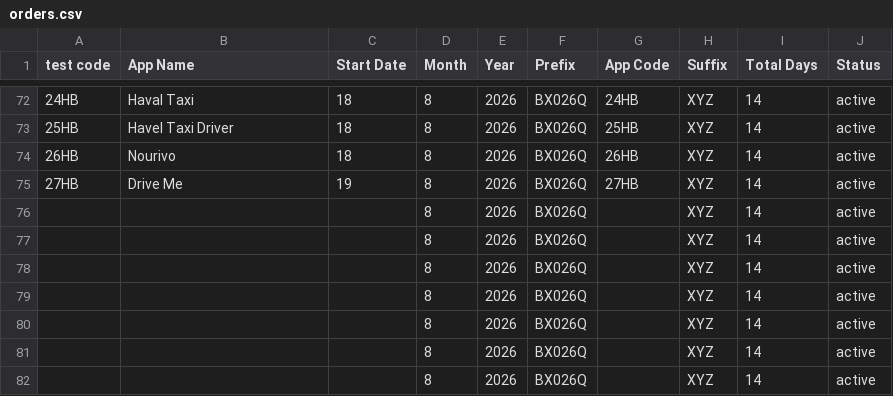
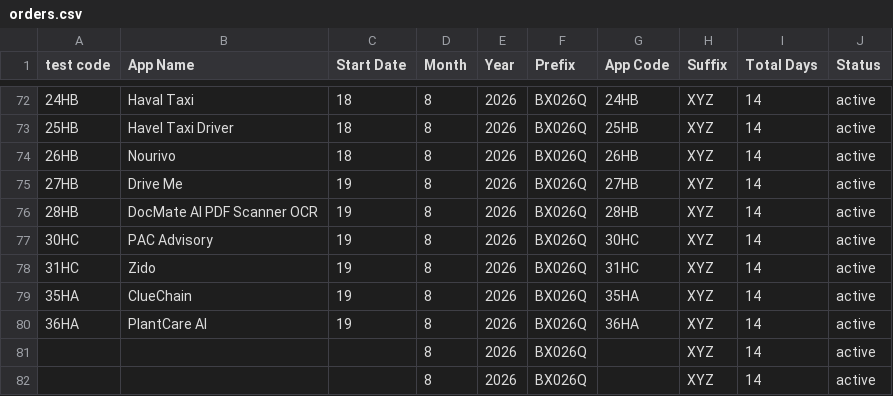
Before and after one commit to weapptesters-design/Tryoldweb, a CSV file: orders.csv, drawn as a sheet; only a part is shown, gaps mark what is left out.

```diff
--- a/orders.csv
+++ b/orders.csv
@@ -75,7 +75,7 @@ test code,App Name,Start Date,Month ,Year,Prefix,App Code,Suffix ,Total Days,Sta
 27HB,Drive Me,19,8,2026,BX026Q,27HB,XYZ,14,active
-,,,8,2026,BX026Q,,XYZ,14,active
-,,,8,2026,BX026Q,,XYZ,14,active
-,,,8,2026,BX026Q,,XYZ,14,active
-,,,8,2026,BX026Q,,XYZ,14,active
-,,,8,2026,BX026Q,,XYZ,14,active
+28HB,DocMate AI PDF Scanner OCR,19,8,2026,BX026Q,28HB,XYZ,14,active
+30HC,PAC Advisory ,19,8,2026,BX026Q,30HC,XYZ,14,active
+31HC,Zido ,19,8,2026,BX026Q,31HC,XYZ,14,active
+35HA,ClueChain,19,8,2026,BX026Q,35HA,XYZ,14,active
+36HA,PlantCare AI,19,8,2026,BX026Q,36HA,XYZ,14,active
 ,,,8,2026,BX026Q,,XYZ,14,active
```
Also changed, not shown: 1 other file.
